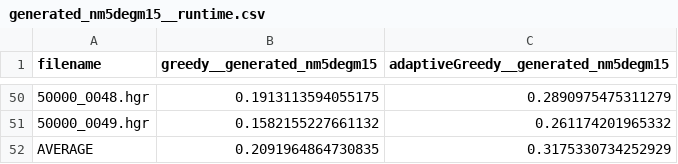
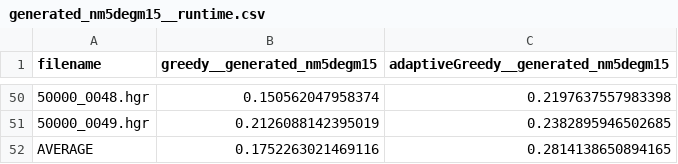
Before and after one commit to ritheus/HeuristicHittingSetSolver, a CSV file: execution_stats/generated_nm5degm15__runtime.csv, drawn as a sheet; only a part is shown, gaps mark what is left out; the diff covers the shown part only.

```diff
--- a/execution_stats/generated_nm5degm15__runtime.csv
+++ b/execution_stats/generated_nm5degm15__runtime.csv
@@ -50,3 +50,3 @@ filename,greedy__generated_nm5degm15,adaptiveGreedy__generated_nm5degm15
-50000_0048.hgr,0.1913113594055175,0.2890975475311279
-50000_0049.hgr,0.1582155227661132,0.261174201965332
-AVERAGE,0.2091964864730835,0.3175330734252929
+50000_0048.hgr,0.150562047958374,0.2197637557983398
+50000_0049.hgr,0.2126088142395019,0.2382895946502685
+AVERAGE,0.1752263021469116,0.2814138650894165
```
Also changed, not shown: 96 edited cells elsewhere in this file, execution_stats/generated_nm5degm250__runtime.csv, execution_stats/pace23__resultsquality.csv, 11 other files.
